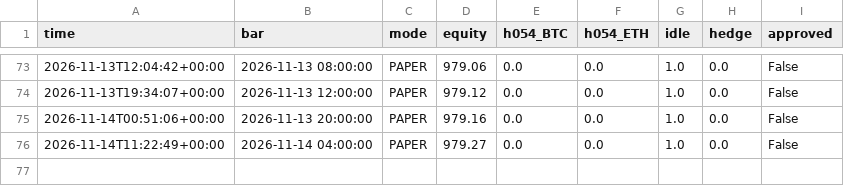
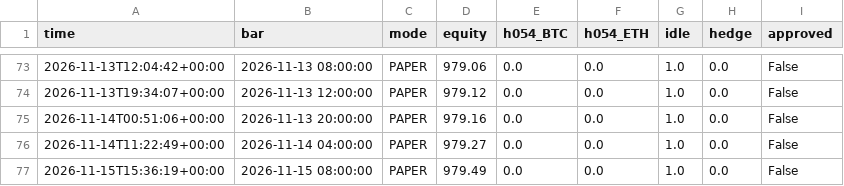
Before and after one commit to evsayar33-oss/h054_spot_bot, a CSV file: logs/equity.csv, drawn as a sheet; only a part is shown, gaps mark what is left out.

```diff
--- a/logs/equity.csv
+++ b/logs/equity.csv
@@ -76 +76,2 @@ time,bar,mode,equity,h054_BTC,h054_ETH,idle,hedge,approved
 2026-11-14T11:22:49+00:00,2026-11-14 04:00:00,PAPER,979.27,0.0,0.0,1.0,0.0,False
+2026-11-15T15:36:19+00:00,2026-11-15 08:00:00,PAPER,979.49,0.0,0.0,1.0,0.0,False
```
Also changed, not shown: 2 other files.
